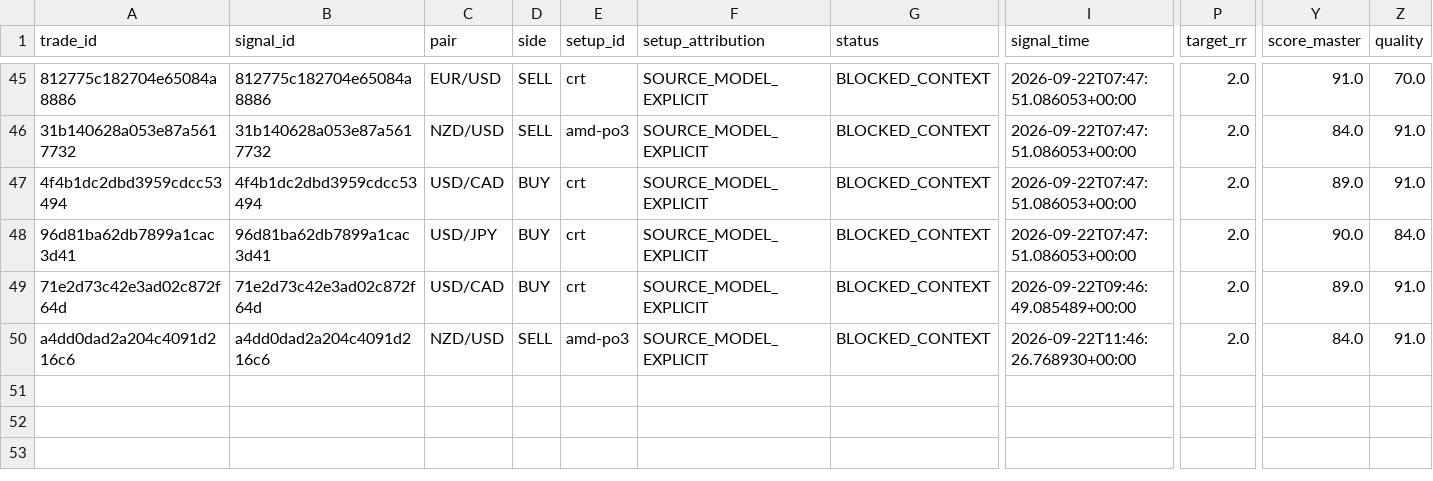
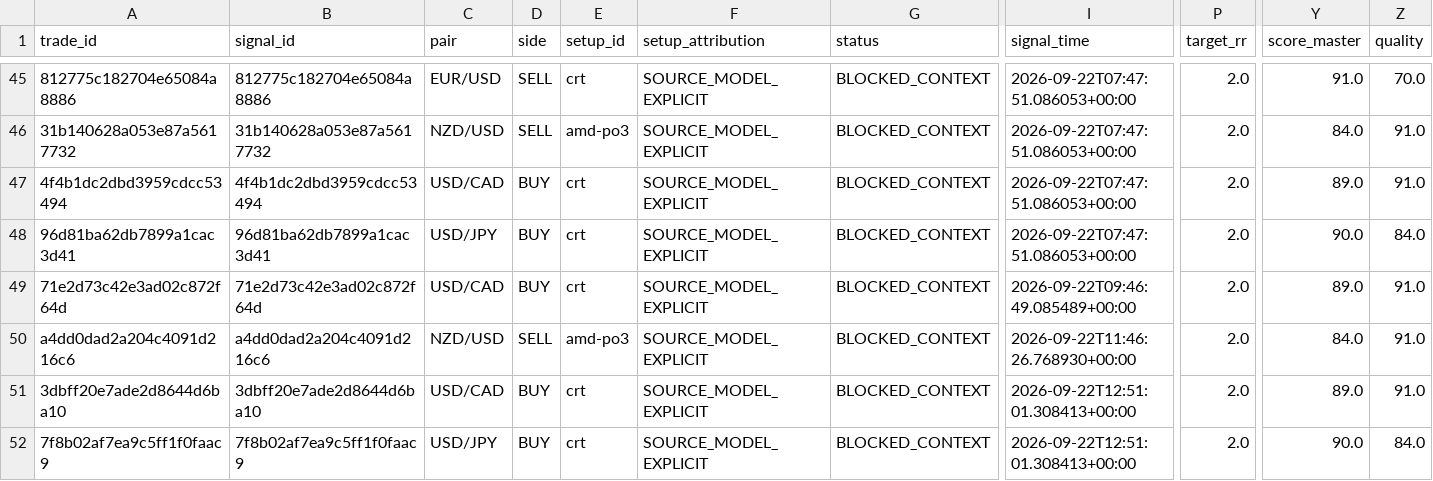
Before and after one commit to aparecidomikael97-ship-it/usd-macro-pro-v4, a CSV file: dados/model_paper_trades_v1.csv, drawn as a sheet; only a part is shown, gaps mark what is left out; rows hold the shown columns only; the diff names each change by its address in the sheet, - before the commit and + after, or states it on an @@ line.

```diff
--- a/dados/model_paper_trades_v1.csv
+++ b/dados/model_paper_trades_v1.csv
+row 51: 3dbff20e7ade2d8644d6ba10 | 3dbff20e7ade2d8644d6ba10 | USD/CAD | BUY | crt | SOURCE_MODEL_EXPLICIT | BLOCKED_CONTEXT | 2026-09-22T12:51:01.308413+00:00 | 2.0 | 89.0 | 91.0
+row 52: 7f8b02af7ea9c5ff1f0faac9 | 7f8b02af7ea9c5ff1f0faac9 | USD/JPY | BUY | crt | SOURCE_MODEL_EXPLICIT | BLOCKED_CONTEXT | 2026-09-22T12:51:01.308413+00:00 | 2.0 | 90.0 | 84.0
```
